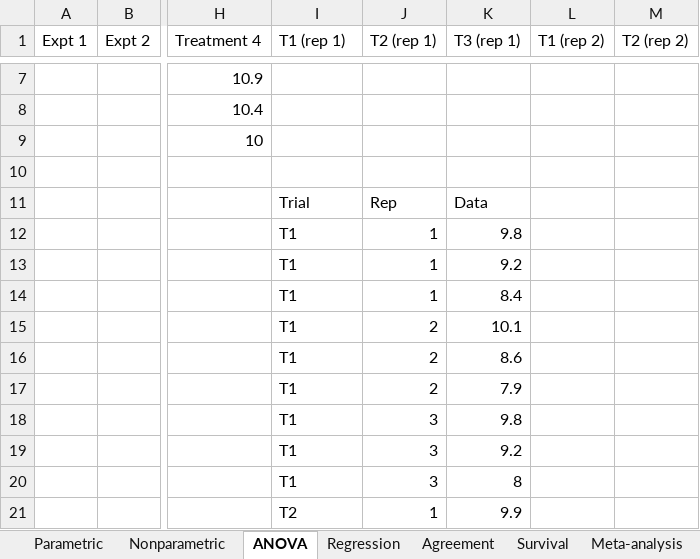
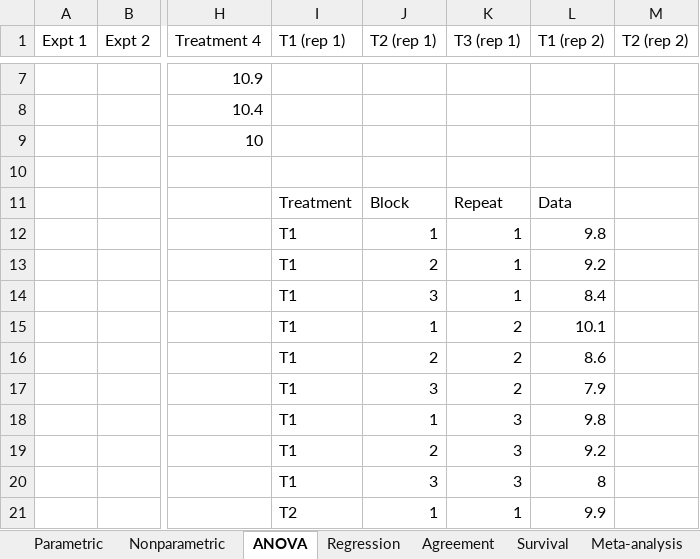
Before and after one commit to iain-buchan/statsdirect, an Excel workbook: StatsDirectUI/Assets/Data/test.xlsx, sheet ANOVA, drawn as a sheet; only a part is shown, gaps mark what is left out; values as stored, in another font and other column widths than the file's, no borders; the diff covers the shown part only; the diff names each change by its address in the sheet, - before the commit and + after, or states it on an @@ line.

```diff
--- a/StatsDirectUI/Assets/Data/test.xlsx (sheet ANOVA)
+++ b/StatsDirectUI/Assets/Data/test.xlsx (sheet ANOVA)
-I11 (T1 (rep 1)): Trial
+I11 (T1 (rep 1)): Treatment
-J11 (T2 (rep 1)): Rep
+J11 (T2 (rep 1)): Block
-K11 (T3 (rep 1)): Data
+K11 (T3 (rep 1)): Repeat
-L11 (T1 (rep 2)): (empty)
+L11 (T1 (rep 2)): Data
-K12 (T3 (rep 1)): 9.8
+K12 (T3 (rep 1)): 1
-L12 (T1 (rep 2)): (empty)
+L12 (T1 (rep 2)): 9.8
-J13 (T2 (rep 1)): 1
+J13 (T2 (rep 1)): 2
-K13 (T3 (rep 1)): 9.2
+K13 (T3 (rep 1)): 1
-L13 (T1 (rep 2)): (empty)
+L13 (T1 (rep 2)): 9.2
-J14 (T2 (rep 1)): 1
+J14 (T2 (rep 1)): 3
-K14 (T3 (rep 1)): 8.4
+K14 (T3 (rep 1)): 1
-L14 (T1 (rep 2)): (empty)
+L14 (T1 (rep 2)): 8.4
-J15 (T2 (rep 1)): 2
+J15 (T2 (rep 1)): 1
-K15 (T3 (rep 1)): 10.1
+K15 (T3 (rep 1)): 2
-L15 (T1 (rep 2)): (empty)
+L15 (T1 (rep 2)): 10.1
-K16 (T3 (rep 1)): 8.6
+K16 (T3 (rep 1)): 2
-L16 (T1 (rep 2)): (empty)
+L16 (T1 (rep 2)): 8.6
-J17 (T2 (rep 1)): 2
+J17 (T2 (rep 1)): 3
-K17 (T3 (rep 1)): 7.9
+K17 (T3 (rep 1)): 2
-L17 (T1 (rep 2)): (empty)
+L17 (T1 (rep 2)): 7.9
-J18 (T2 (rep 1)): 3
+J18 (T2 (rep 1)): 1
-K18 (T3 (rep 1)): 9.8
+K18 (T3 (rep 1)): 3
-L18 (T1 (rep 2)): (empty)
+L18 (T1 (rep 2)): 9.8
-J19 (T2 (rep 1)): 3
+J19 (T2 (rep 1)): 2
-K19 (T3 (rep 1)): 9.2
+K19 (T3 (rep 1)): 3
-L19 (T1 (rep 2)): (empty)
+L19 (T1 (rep 2)): 9.2
-K20 (T3 (rep 1)): 8
+K20 (T3 (rep 1)): 3
-L20 (T1 (rep 2)): (empty)
+L20 (T1 (rep 2)): 8
-K21 (T3 (rep 1)): 9.9
+K21 (T3 (rep 1)): 1
-L21 (T1 (rep 2)): (empty)
+L21 (T1 (rep 2)): 9.9
```
Also changed, not shown: 46 edited cells elsewhere in this sheet, sheet Nonparametric, 1 other file.
